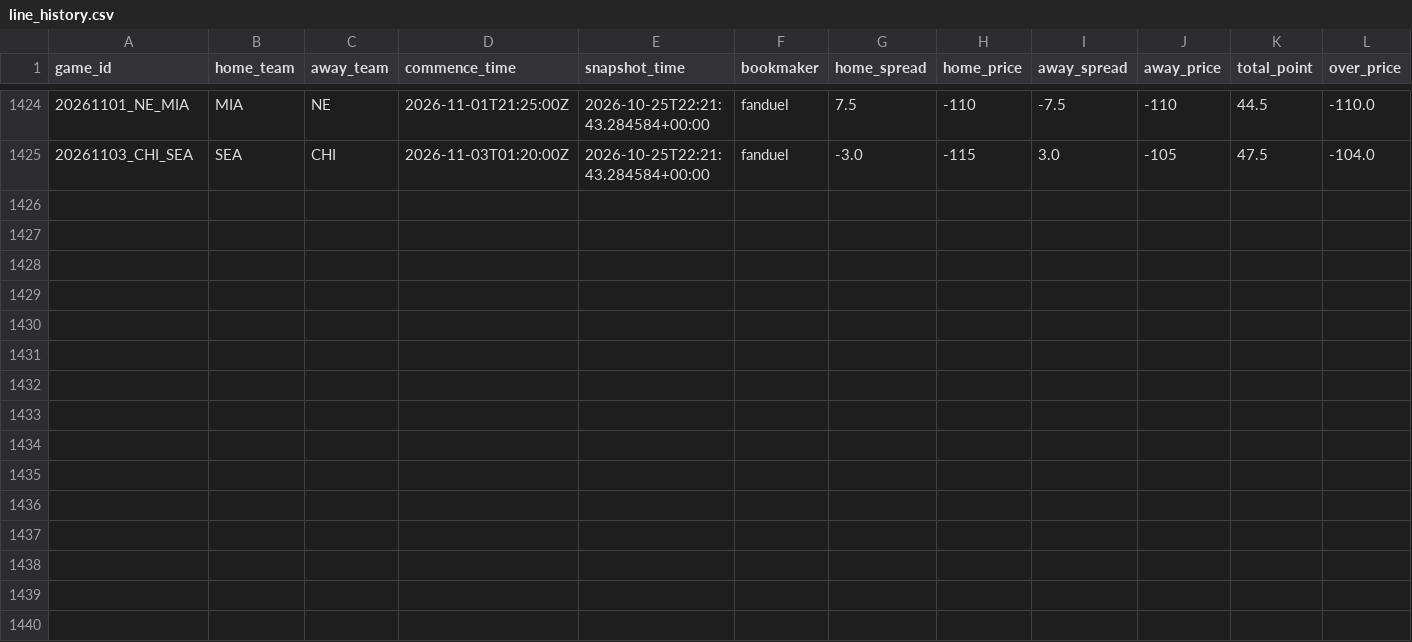
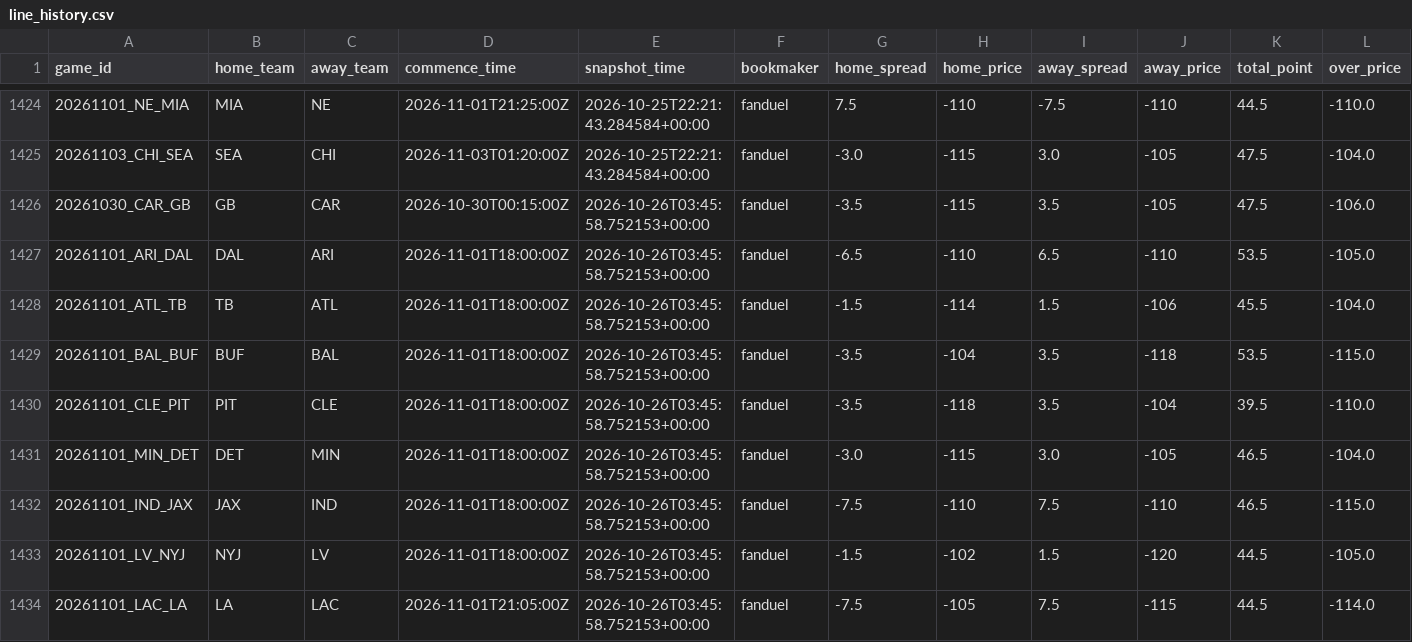
Before and after one commit to stevendemelo91-hub/nfl-slate, a CSV file: line_history.csv, drawn as a sheet; only a part is shown, gaps mark what is left out; rows hold the shown columns only; the diff names each change by its address in the sheet, - before the commit and + after, or states it on an @@ line.

```diff
--- a/line_history.csv
+++ b/line_history.csv
+row 1426: 20261030_CAR_GB | GB | CAR | 2026-10-30T00:15:00Z | 2026-10-26T03:45:58.752153+00:00 | fanduel | -3.5 | -115 | 3.5 | -105 | 47.5 | -106.0
+row 1427: 20261101_ARI_DAL | DAL | ARI | 2026-11-01T18:00:00Z | 2026-10-26T03:45:58.752153+00:00 | fanduel | -6.5 | -110 | 6.5 | -110 | 53.5 | -105.0
+row 1428: 20261101_ATL_TB | TB | ATL | 2026-11-01T18:00:00Z | 2026-10-26T03:45:58.752153+00:00 | fanduel | -1.5 | -114 | 1.5 | -106 | 45.5 | -104.0
+row 1429: 20261101_BAL_BUF | BUF | BAL | 2026-11-01T18:00:00Z | 2026-10-26T03:45:58.752153+00:00 | fanduel | -3.5 | -104 | 3.5 | -118 | 53.5 | -115.0
+row 1430: 20261101_CLE_PIT | PIT | CLE | 2026-11-01T18:00:00Z | 2026-10-26T03:45:58.752153+00:00 | fanduel | -3.5 | -118 | 3.5 | -104 | 39.5 | -110.0
+row 1431: 20261101_MIN_DET | DET | MIN | 2026-11-01T18:00:00Z | 2026-10-26T03:45:58.752153+00:00 | fanduel | -3.0 | -115 | 3.0 | -105 | 46.5 | -104.0
+row 1432: 20261101_IND_JAX | JAX | IND | 2026-11-01T18:00:00Z | 2026-10-26T03:45:58.752153+00:00 | fanduel | -7.5 | -110 | 7.5 | -110 | 46.5 | -115.0
+row 1433: 20261101_LV_NYJ | NYJ | LV | 2026-11-01T18:00:00Z | 2026-10-26T03:45:58.752153+00:00 | fanduel | -1.5 | -102 | 1.5 | -120 | 44.5 | -105.0
+row 1434: 20261101_LAC_LA | LA | LAC | 2026-11-01T21:05:00Z | 2026-10-26T03:45:58.752153+00:00 | fanduel | -7.5 | -105 | 7.5 | -115 | 44.5 | -114.0
```
